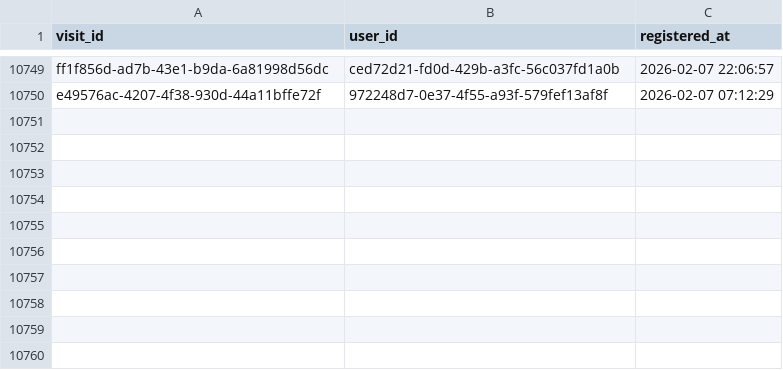
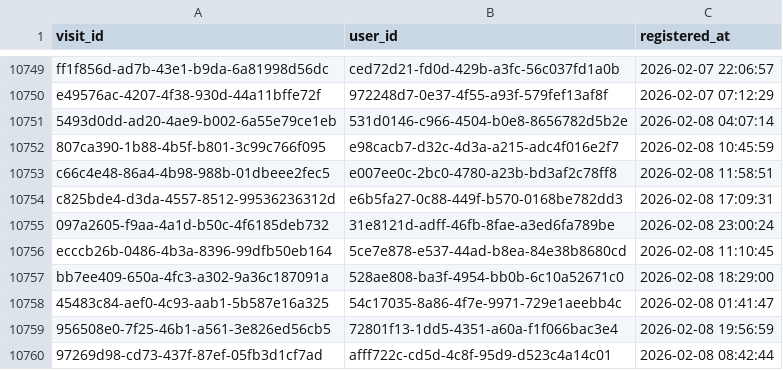
Before and after one commit to ae-wizard/ae-sample-project, a CSV file: models/registrations.csv, drawn as a sheet; only a part is shown, gaps mark what is left out; the diff names each change by its address in the sheet, - before the commit and + after, or states it on an @@ line.

Commit message:
Append 10759 new records to registrations.csv

```diff
--- a/models/registrations.csv
+++ b/models/registrations.csv
+row 10751: 5493d0dd-ad20-4ae9-b002-6a55e79ce1eb | 531d0146-c966-4504-b0e8-8656782d5b2e | 2026-02-08 04:07:14
+row 10752: 807ca390-1b88-4b5f-b801-3c99c766f095 | e98cacb7-d32c-4d3a-a215-adc4f016e2f7 | 2026-02-08 10:45:59
+row 10753: c66c4e48-86a4-4b98-988b-01dbeee2fec5 | e007ee0c-2bc0-4780-a23b-bd3af2c78ff8 | 2026-02-08 11:58:51
+row 10754: c825bde4-d3da-4557-8512-99536236312d | e6b5fa27-0c88-449f-b570-0168be782dd3 | 2026-02-08 17:09:31
+row 10755: 097a2605-f9aa-4a1d-b50c-4f6185deb732 | 31e8121d-adff-46fb-8fae-a3ed6fa789be | 2026-02-08 23:00:24
+row 10756: ecccb26b-0486-4b3a-8396-99dfb50eb164 | 5ce7e878-e537-44ad-b8ea-84e38b8680cd | 2026-02-08 11:10:45
+row 10757: bb7ee409-650a-4fc3-a302-9a36c187091a | 528ae808-ba3f-4954-bb0b-6c10a52671c0 | 2026-02-08 18:29:00
+row 10758: 45483c84-aef0-4c93-aab1-5b587e16a325 | 54c17035-8a86-4f7e-9971-729e1aeebb4c | 2026-02-08 01:41:47
+row 10759: 956508e0-7f25-46b1-a561-3e826ed56cb5 | 72801f13-1dd5-4351-a60a-f1f066bac3e4 | 2026-02-08 19:56:59
+row 10760: 97269d98-cd73-437f-87ef-05fb3d1cf7ad | afff722c-cd5d-4c8f-95d9-d523c4a14c01 | 2026-02-08 08:42:44
```
